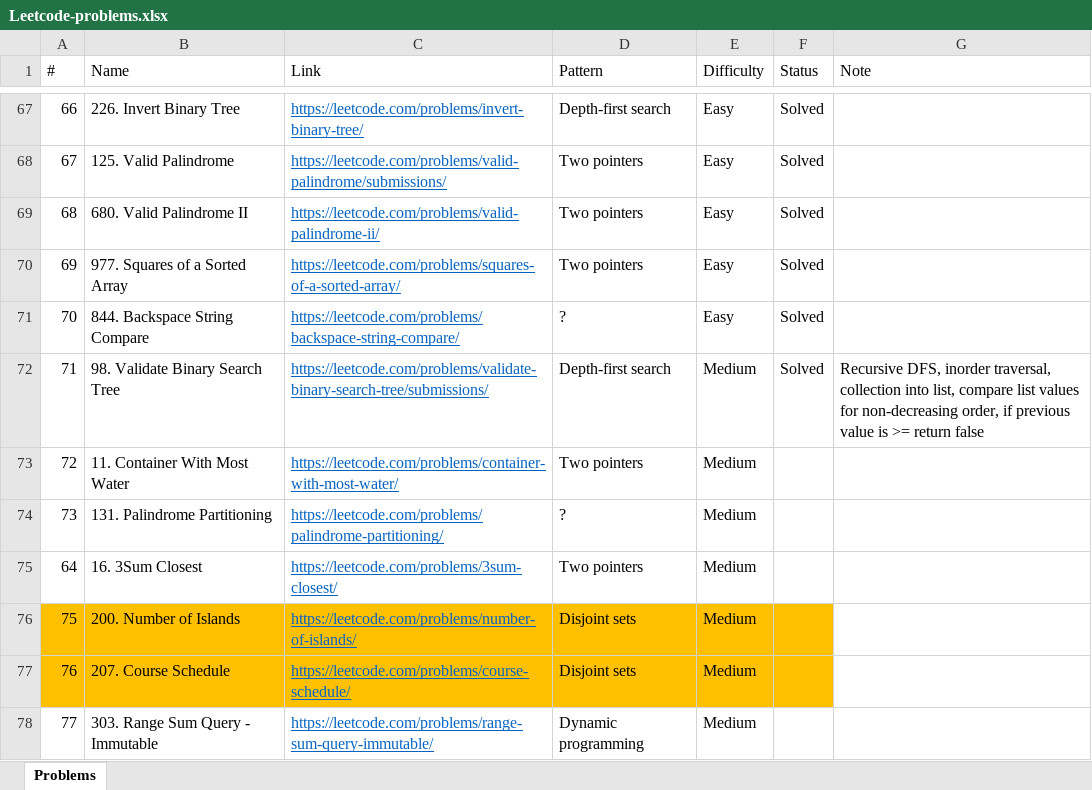
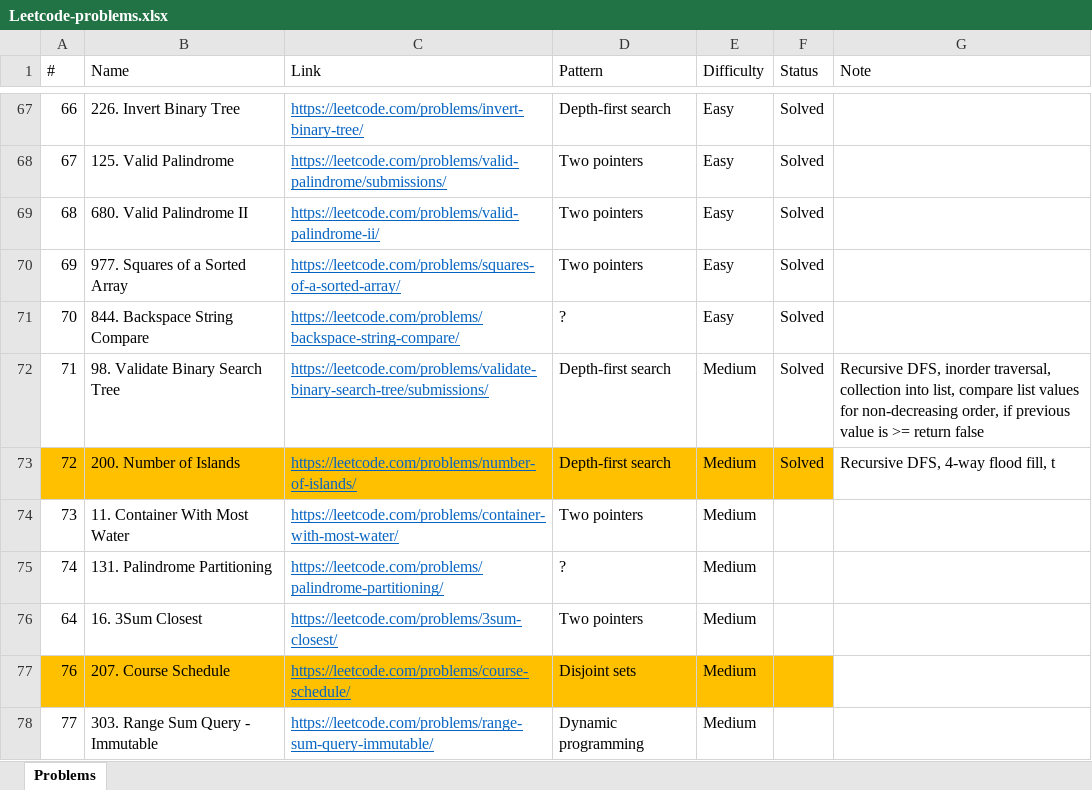
Before and after one commit to downvoteit/java-algorithms, an Excel workbook: documents/Leetcode-problems.xlsx, sheet Problems, drawn as a sheet; only a part is shown, gaps mark what is left out; values as stored, in another font and other column widths than the file's, no borders; conditional formats not drawn; removed rows and columns are numbered as before the commit, all else as after; the diff names each change by its address in the sheet, - before the commit and + after, or states it on an @@ line.

Commit message:
ValidateBinarySearchTree, NumberOfIslands

```diff
--- a/documents/Leetcode-problems.xlsx (sheet Problems)
+++ b/documents/Leetcode-problems.xlsx (sheet Problems)
+row 73: 72 | 200. Number of Islands | https://leetcode.com/problems/number-of-islands/ | Depth-first search | Medium | Solved | Recursive DFS, 4-way flood fill, t
@@ column A (#) renumbered between rows 74 and 75 @@
-row 76: 75 | 200. Number of Islands | https://leetcode.com/problems/number-of-islands/ | Disjoint sets | Medium
```
